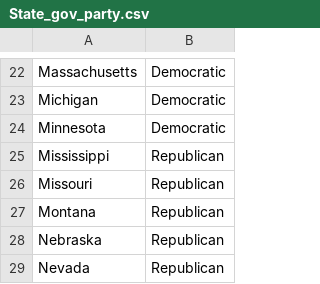
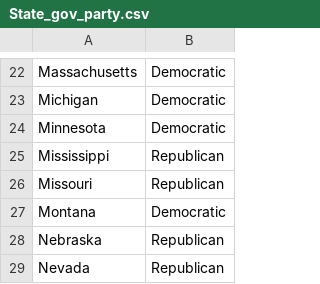
Before and after one commit to kmg8uiuc/kmg8uiuc.github.io, a CSV file: State_gov_party.csv, drawn as a sheet; only a part is shown, gaps mark what is left out; the diff names each change by its address in the sheet, - before the commit and + after, or states it on an @@ line.

Commit message:
update party file

```diff
--- a/State_gov_party.csv
+++ b/State_gov_party.csv
-B27: Republican
+B27: Democratic
```
